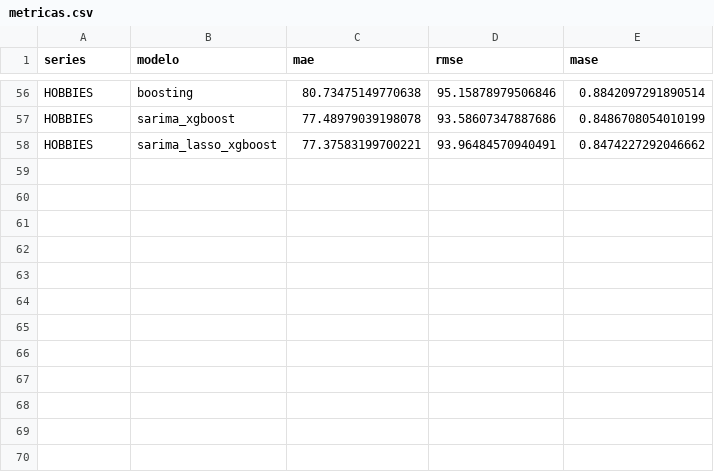
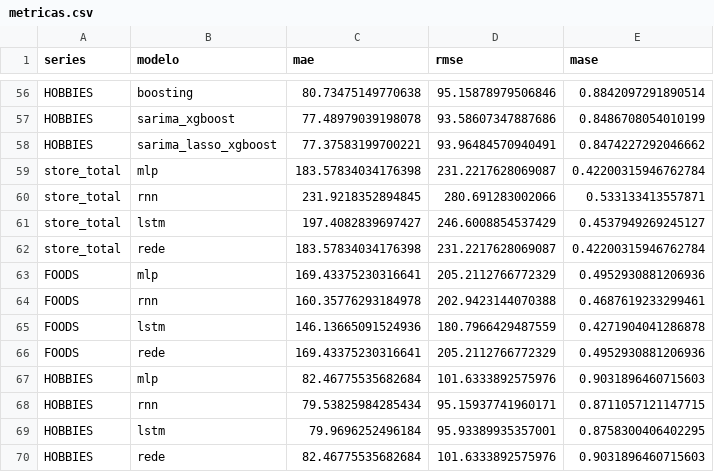
Before and after one commit to Os-Estudiosos/time-series-2026-2, a CSV file: metricas.csv, drawn as a sheet; only a part is shown, gaps mark what is left out.

```diff
--- a/metricas.csv
+++ b/metricas.csv
@@ -58 +58,13 @@ HOBBIES,sarima_xgboost,77.48979039198078,93.58607347887686,0.8486708054010199
 HOBBIES,sarima_lasso_xgboost,77.37583199700221,93.96484570940491,0.8474227292046662
+store_total,mlp,183.57834034176398,231.2217628069087,0.42200315946762784
+store_total,rnn,231.9218352894845,280.691283002066,0.533133413557871
+store_total,lstm,197.4082839697427,246.6008854537429,0.4537949269245127
+store_total,rede,183.57834034176398,231.2217628069087,0.42200315946762784
+FOODS,mlp,169.43375230316641,205.2112766772329,0.4952930881206936
+FOODS,rnn,160.35776293184978,202.9423144070388,0.4687619233299461
+FOODS,lstm,146.13665091524936,180.7966429487559,0.4271904041286878
+FOODS,rede,169.43375230316641,205.2112766772329,0.4952930881206936
+HOBBIES,mlp,82.46775535682684,101.6333892575976,0.9031896460715603
+HOBBIES,rnn,79.53825984285434,95.15937741960171,0.8711057121147715
+HOBBIES,lstm,79.9696252496184,95.93389935357001,0.8758300406402295
+HOBBIES,rede,82.46775535682684,101.6333892575976,0.9031896460715603
```
Also changed, not shown: metricas_completas.csv, 11 other files.
